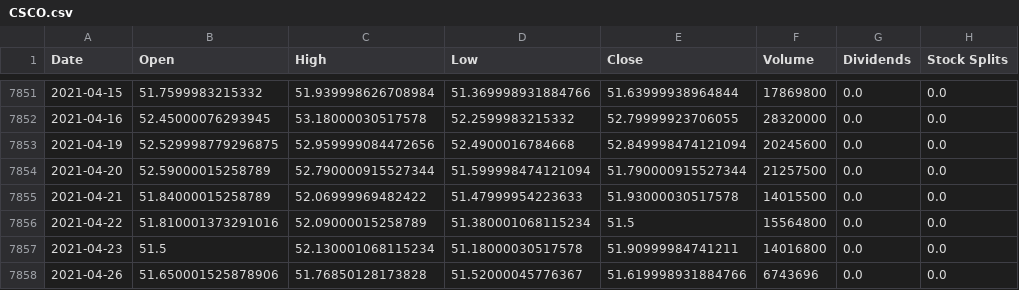
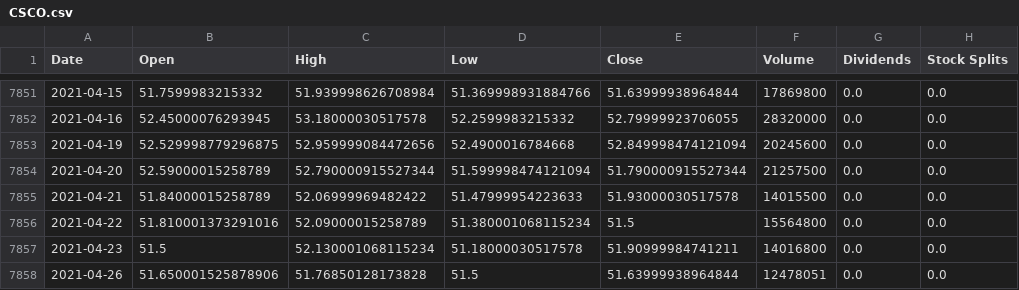
Before and after one commit to jacobmask/Stock-Predictions, a CSV file: StockCSV/CSCO.csv, drawn as a sheet; only a part is shown, gaps mark what is left out.

```diff
--- a/StockCSV/CSCO.csv
+++ b/StockCSV/CSCO.csv
@@ -7857,2 +7857,2 @@ Date,Open,High,Low,Close,Volume,Dividends,Stock Splits
 2021-04-23,51.5,52.130001068115234,51.18000030517578,51.90999984741211,14016800,0.0,0.0
-2021-04-26,51.650001525878906,51.76850128173828,51.52000045776367,51.619998931884766,6743696,0.0,0.0
+2021-04-26,51.650001525878906,51.76850128173828,51.5,51.63999938964844,12478051,0.0,0.0
```
Also changed, not shown: StockCSV/GOOGL.csv, StockCSV/ORCL.csv, 25 other files.
